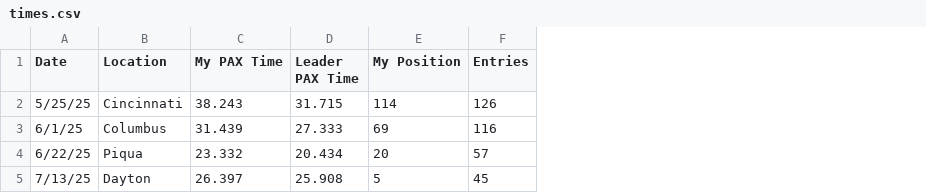
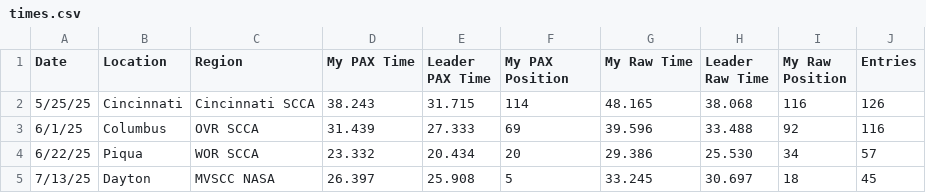
Before and after one commit to TheProgrammingTurkey/TheProgrammingTurkey.github.io, a CSV file: misc/Autocross/times.csv, drawn as a sheet; addresses are those after the commit; the diff names each change by its address in the sheet, - before the commit and + after, or states it on an @@ line.

Commit message:
Updated Autocross Timing
Added Raw results

```diff
--- a/misc/Autocross/times.csv
+++ b/misc/Autocross/times.csv
+column C (Region), rows 2-5: Cincinnati SCCA | OVR SCCA | WOR SCCA | MVSCC NASA
+column G (My Raw Time), rows 2-5: 48.165 | 39.596 | 29.386 | 33.245
+column H (Leader Raw Time), rows 2-5: 38.068 | 33.488 | 25.530 | 30.697
+column I (My Raw Position), rows 2-5: 116 | 92 | 34 | 18
-F1: My Position
+F1: My PAX Position
```
Also changed, not shown: 3 other files.
